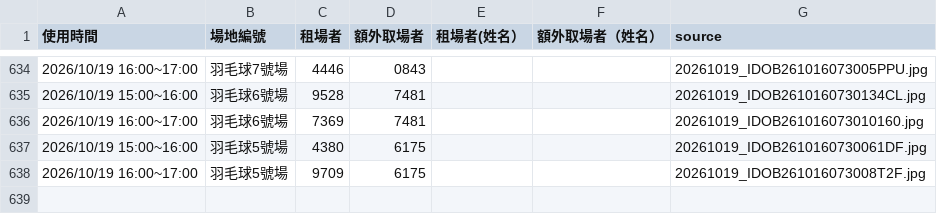
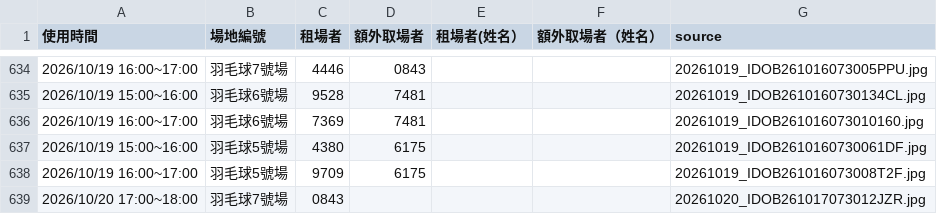
Before and after one commit to adidasracket-Lao/sports-court-booking, a CSV file: 場地租用資料.csv, drawn as a sheet; only a part is shown, gaps mark what is left out.

```diff
--- a/場地租用資料.csv
+++ b/場地租用資料.csv
@@ -638 +638,2 @@
 2026/10/19 16:00~17:00,羽毛球5號場,9709,6175,,,20261019_IDOB261016073008T2F.jpg
+2026/10/20 17:00~18:00,羽毛球7號場,0843,,,,20261020_IDOB261017073012JZR.jpg
```
Also changed, not shown: 2 other files.
